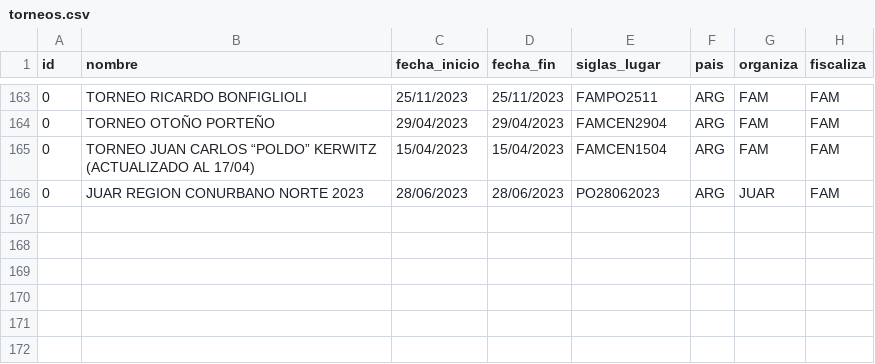
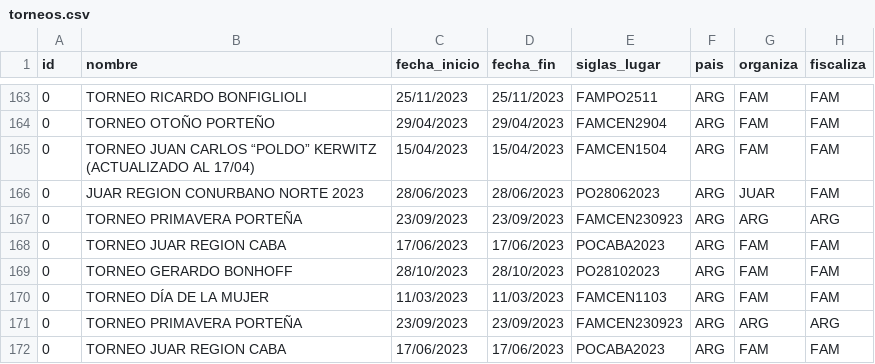
Before and after one commit to Rubik3x3/FAM-PDF, a CSV file: torneos.csv, drawn as a sheet; only a part is shown, gaps mark what is left out; the diff names each change by its address in the sheet, - before the commit and + after, or states it on an @@ line.

```diff
--- a/torneos.csv
+++ b/torneos.csv
+row 167: 0 | TORNEO PRIMAVERA PORTEÑA | 23/09/2023 | 23/09/2023 | FAMCEN230923 | ARG | ARG | ARG
+row 168: 0 | TORNEO JUAR REGION CABA | 17/06/2023 | 17/06/2023 | POCABA2023 | ARG | FAM | FAM
+row 169: 0 | TORNEO GERARDO BONHOFF | 28/10/2023 | 28/10/2023 | PO28102023 | ARG | FAM | FAM
+row 170: 0 | TORNEO DÍA DE LA MUJER | 11/03/2023 | 11/03/2023 | FAMCEN1103 | ARG | FAM | FAM
+row 171: 0 | TORNEO PRIMAVERA PORTEÑA | 23/09/2023 | 23/09/2023 | FAMCEN230923 | ARG | ARG | ARG
+row 172: 0 | TORNEO JUAR REGION CABA | 17/06/2023 | 17/06/2023 | POCABA2023 | ARG | FAM | FAM
```
Also changed, not shown: 6 other files.
